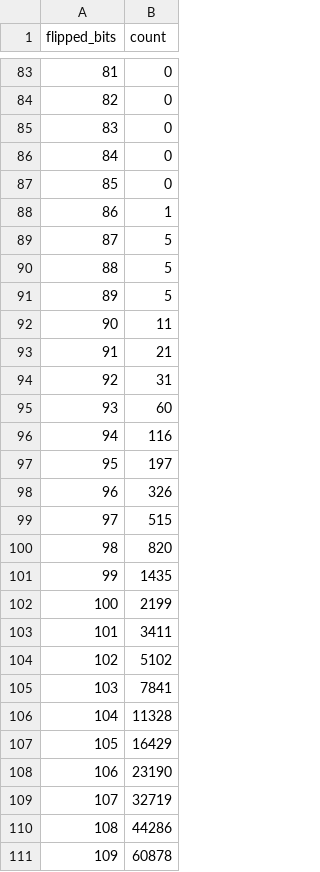
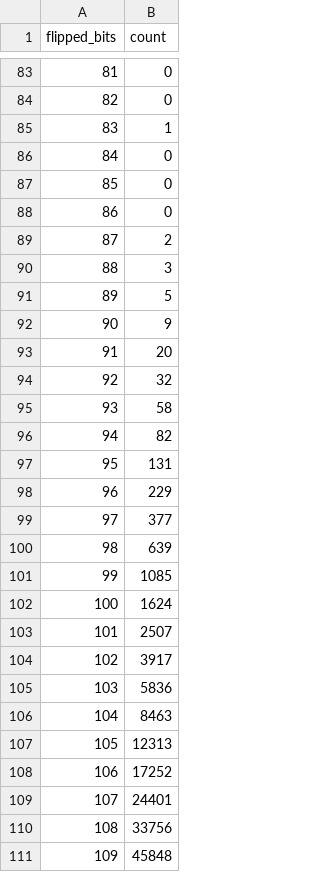
Before and after one commit to lgmasa/Matrix_hash, a CSV file: hist_b4.csv, drawn as a sheet; only a part is shown, gaps mark what is left out; the diff covers the shown part only.

```diff
--- a/hist_b4.csv
+++ b/hist_b4.csv
@@ -84,28 +84,28 @@ flipped_bits,count
 82,0
-83,0
+83,1
 84,0
 85,0
-86,1
-87,5
-88,5
+86,0
+87,2
+88,3
 89,5
-90,11
-91,21
-92,31
-93,60
-94,116
-95,197
-96,326
-97,515
-98,820
-99,1435
-100,2199
-101,3411
-102,5102
-103,7841
-104,11328
-105,16429
-106,23190
-107,32719
-108,44286
-109,60878
+90,9
+91,20
+92,32
+93,58
+94,82
+95,131
+96,229
+97,377
+98,639
+99,1085
+100,1624
+101,2507
+102,3917
+103,5836
+104,8463
+105,12313
+106,17252
+107,24401
+108,33756
+109,45848
```
Also changed, not shown: 60 edited cells elsewhere in this file, hist_b1.csv, hist_b2.csv, 25 other files.
